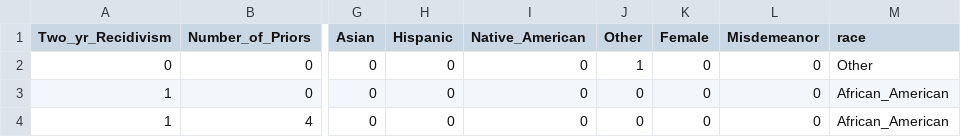
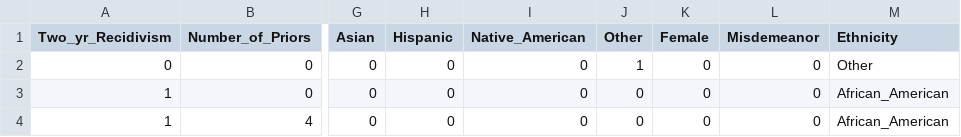
Before and after one commit to francescodisalvo05/bias-fairness-detector, a CSV file: data/propublica_data_for_fairml_cleaned.csv, drawn as a sheet; only a part is shown, gaps mark what is left out; the diff names each change by its address in the sheet, - before the commit and + after, or states it on an @@ line.

Commit message:
Edited column

```diff
--- a/data/propublica_data_for_fairml_cleaned.csv
+++ b/data/propublica_data_for_fairml_cleaned.csv
-M1: race
+M1: Ethnicity
```
